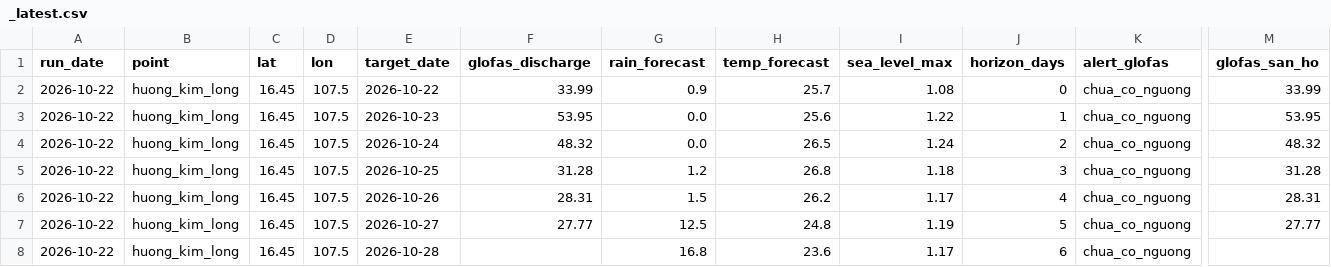
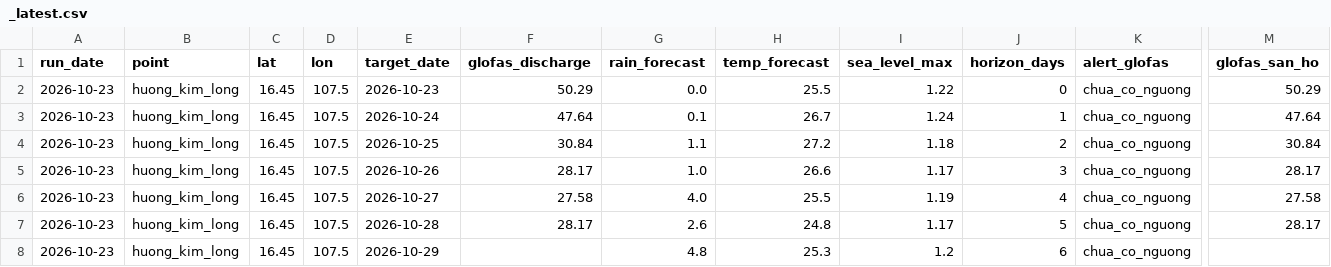
Before and after one commit to GiapDN-13/DSP391m-flood-forecast, a CSV file: reports/forecast_log/_latest.csv, drawn as a sheet; only a part is shown, gaps mark what is left out; removed rows and columns are numbered as before the commit, all else as after; rows hold the shown columns only; the diff names each change by its address in the sheet, - before the commit and + after, or states it on an @@ line.

```diff
--- a/reports/forecast_log/_latest.csv
+++ b/reports/forecast_log/_latest.csv
-row 2: 2026-10-22 | huong_kim_long | 16.45 | 107.5 | 2026-10-22 | 33.99 | 0.9 | 25.7 | 1.08 | 0 | chua_co_nguong | 33.99
-A2:A5 (run_date): 2026-10-22
+A2:A5 (run_date): 2026-10-23
-F2 (glofas_discharge): 53.95
+F2 (glofas_discharge): 50.29
-H2 (temp_forecast): 25.6
+H2 (temp_forecast): 25.5
-J2 (horizon_days): 1
+J2 (horizon_days): 0
-M2 (glofas_san_ho): 53.95
+M2 (glofas_san_ho): 50.29
-F3 (glofas_discharge): 48.32
+F3 (glofas_discharge): 47.64
-G3 (rain_forecast): 0.0
+G3 (rain_forecast): 0.1
-H3 (temp_forecast): 26.5
+H3 (temp_forecast): 26.7
-J3 (horizon_days): 2
+J3 (horizon_days): 1
-M3 (glofas_san_ho): 48.32
+M3 (glofas_san_ho): 47.64
-F4 (glofas_discharge): 31.28
+F4 (glofas_discharge): 30.84
-G4 (rain_forecast): 1.2
+G4 (rain_forecast): 1.1
-H4 (temp_forecast): 26.8
+H4 (temp_forecast): 27.2
-J4 (horizon_days): 3
+J4 (horizon_days): 2
-M4 (glofas_san_ho): 31.28
+M4 (glofas_san_ho): 30.84
-F5 (glofas_discharge): 28.31
+F5 (glofas_discharge): 28.17
-G5 (rain_forecast): 1.5
+G5 (rain_forecast): 1.0
-H5 (temp_forecast): 26.2
+H5 (temp_forecast): 26.6
-J5 (horizon_days): 4
+J5 (horizon_days): 3
-M5 (glofas_san_ho): 28.31
+M5 (glofas_san_ho): 28.17
+row 6: 2026-10-23 | huong_kim_long | 16.45 | 107.5 | 2026-10-27 | 27.58 | 4.0 | 25.5 | 1.19 | 4 | chua_co_nguong | 27.58
-A7:A8 (run_date): 2026-10-22
+A7:A8 (run_date): 2026-10-23
-E7 (target_date): 2026-10-27
+E7 (target_date): 2026-10-28
-F7 (glofas_discharge): 27.77
+F7 (glofas_discharge): 28.17
-G7 (rain_forecast): 12.5
+G7 (rain_forecast): 2.6
-I7 (sea_level_max): 1.19
+I7 (sea_level_max): 1.17
-M7 (glofas_san_ho): 27.77
+M7 (glofas_san_ho): 28.17
-E8 (target_date): 2026-10-28
+E8 (target_date): 2026-10-29
-G8 (rain_forecast): 16.8
+G8 (rain_forecast): 4.8
-H8 (temp_forecast): 23.6
+H8 (temp_forecast): 25.3
-I8 (sea_level_max): 1.17
+I8 (sea_level_max): 1.2
```
Also changed, not shown: 1 other file.
